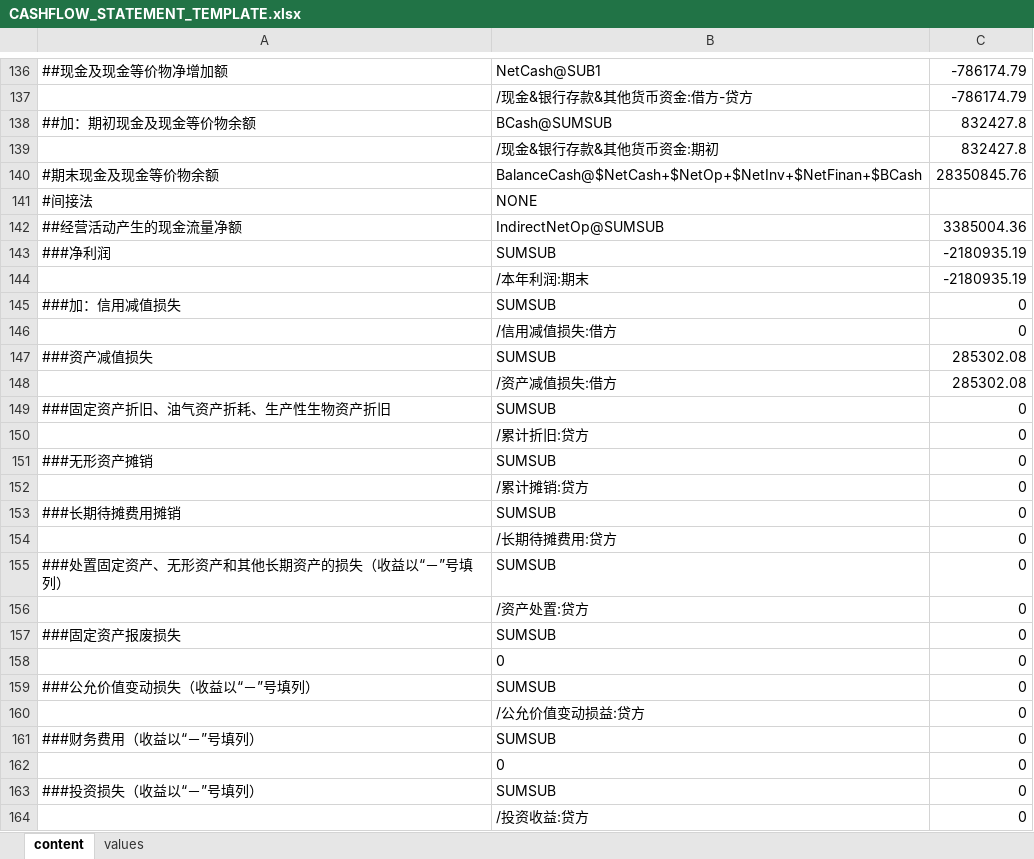
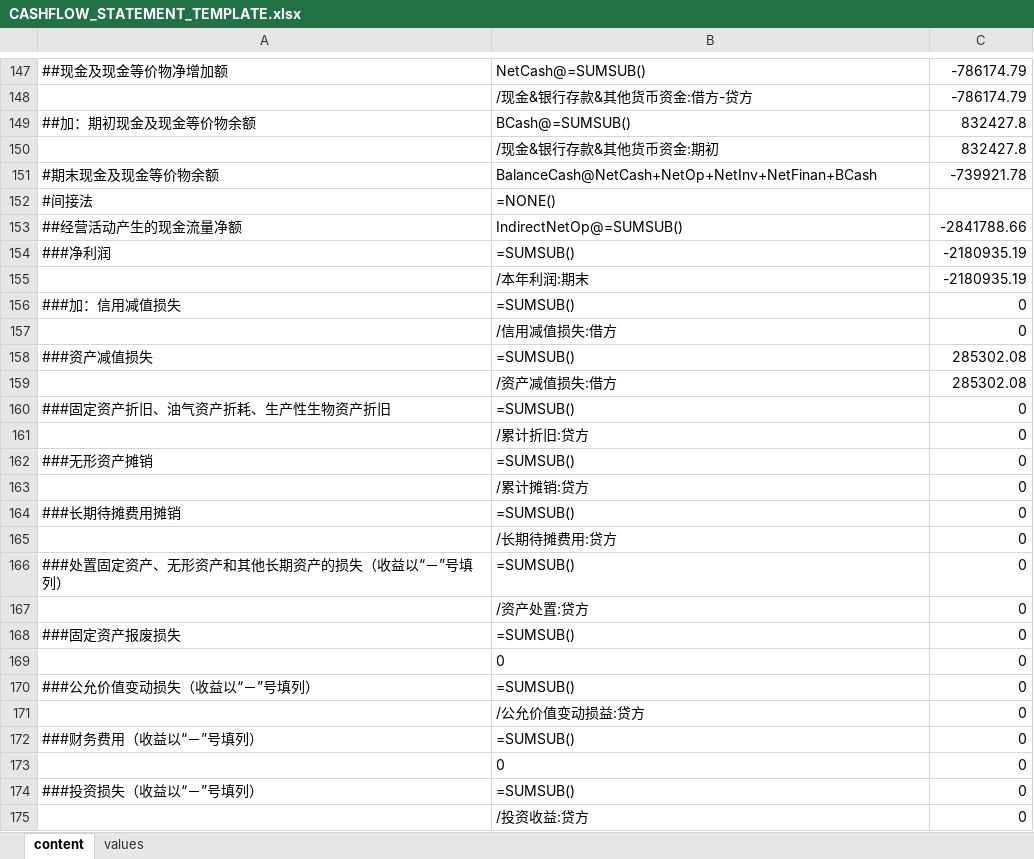
Before and after one commit to marvintau/concord, an Excel workbook: client/public/CASHFLOW_STATEMENT_TEMPLATE.xlsx, sheet content, drawn as a sheet; only a part is shown, gaps mark what is left out; values as stored, in another font and other column widths than the file's, no borders; addresses are those after the commit; the diff covers the shown part only; the diff names each change by its address in the sheet, - before the commit and + after, or states it on an @@ line.

```diff
--- a/client/public/CASHFLOW_STATEMENT_TEMPLATE.xlsx (sheet content)
+++ b/client/public/CASHFLOW_STATEMENT_TEMPLATE.xlsx (sheet content)
-B147: NetCash@SUB1
+B147: NetCash@=SUMSUB()
-B149: BCash@SUMSUB
+B149: BCash@=SUMSUB()
-B151: BalanceCash@$NetCash+$NetOp+$NetInv+$NetFinan+$BCash
+B151: BalanceCash@NetCash+NetOp+NetInv+NetFinan+BCash
-C151: 28350845.76
+C151: -739921.78
-B152: NONE
+B152: =NONE()
-B153: IndirectNetOp@SUMSUB
+B153: IndirectNetOp@=SUMSUB()
-C153: 3385004.36
+C153: -2841788.66
-B154: SUMSUB
+B154: =SUMSUB()
-B156: SUMSUB
+B156: =SUMSUB()
-B158: SUMSUB
+B158: =SUMSUB()
-B160: SUMSUB
+B160: =SUMSUB()
-B162: SUMSUB
+B162: =SUMSUB()
-B164: SUMSUB
+B164: =SUMSUB()
-B166: SUMSUB
+B166: =SUMSUB()
-B168: SUMSUB
+B168: =SUMSUB()
-B170: SUMSUB
+B170: =SUMSUB()
-B172: SUMSUB
+B172: =SUMSUB()
-B174: SUMSUB
+B174: =SUMSUB()
```
Also changed, not shown: 25 added rows, 14 removed rows and 58 edited cells elsewhere in this sheet, sheet values.
